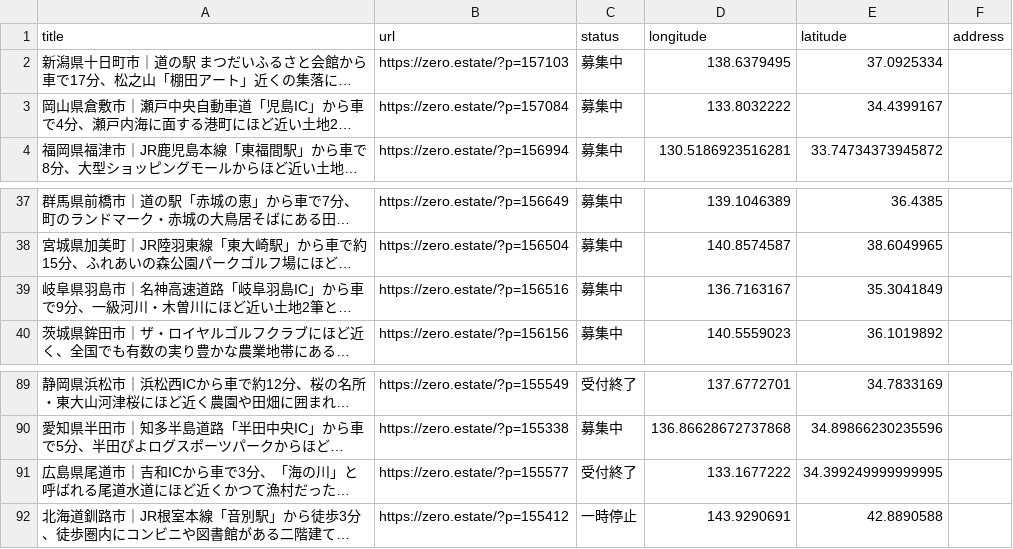
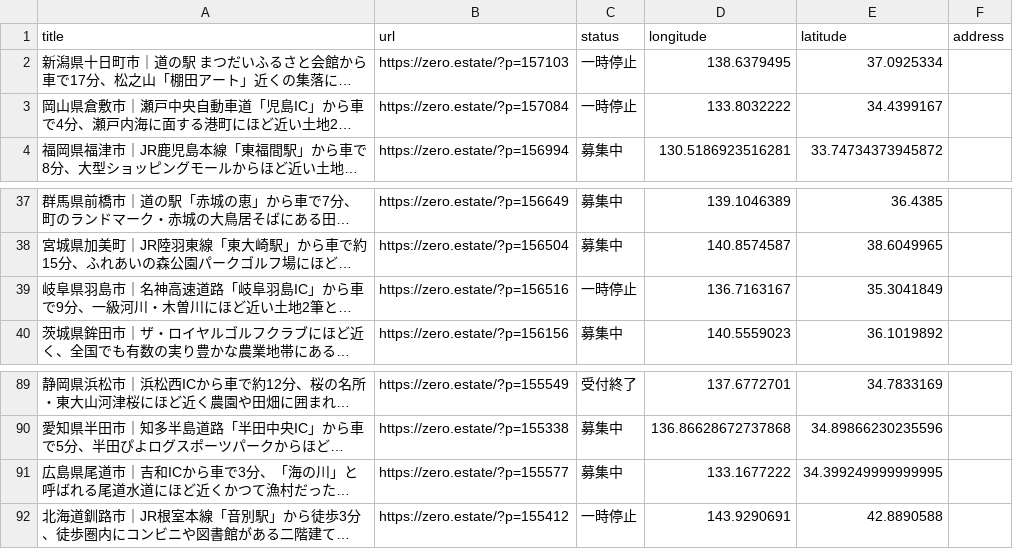
Before and after one commit to 5ym/zero-owner, a CSV file: map.csv, drawn as a sheet; only a part is shown, gaps mark what is left out; long unchanged cells end in …; the diff names each change by its address in the sheet, - before the commit and + after, or states it on an @@ line.

```diff
--- a/map.csv
+++ b/map.csv
-C2:C3 (status): 募集中
+C2:C3 (status): 一時停止
-C39 (status): 募集中
+C39 (status): 一時停止
-C91 (status): 受付終了
+C91 (status): 募集中
```
